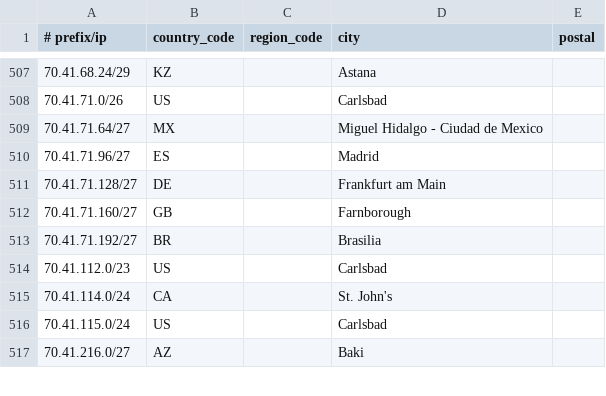
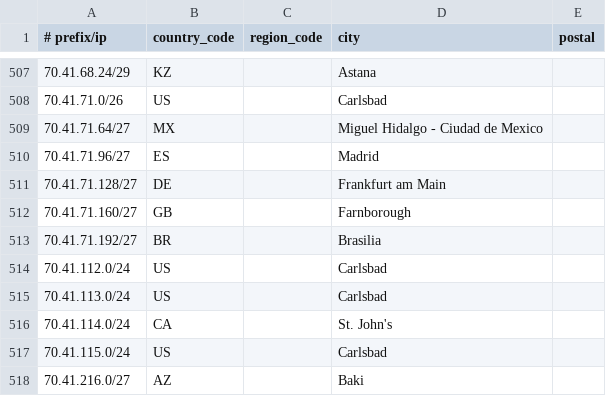
Before and after one commit to Viasat/geofeed, a CSV file: geofeed.csv, drawn as a sheet; only a part is shown, gaps mark what is left out.

Commit message:
viasat geofeed

```diff
--- a/geofeed.csv
+++ b/geofeed.csv
@@ -513,3 +513,4 @@
 70.41.71.192/27,BR,,Brasilia,
-70.41.112.0/23,US,,Carlsbad,
+70.41.112.0/24,US,,Carlsbad,
+70.41.113.0/24,US,,Carlsbad,
 70.41.114.0/24,CA,,St. John's,
```
